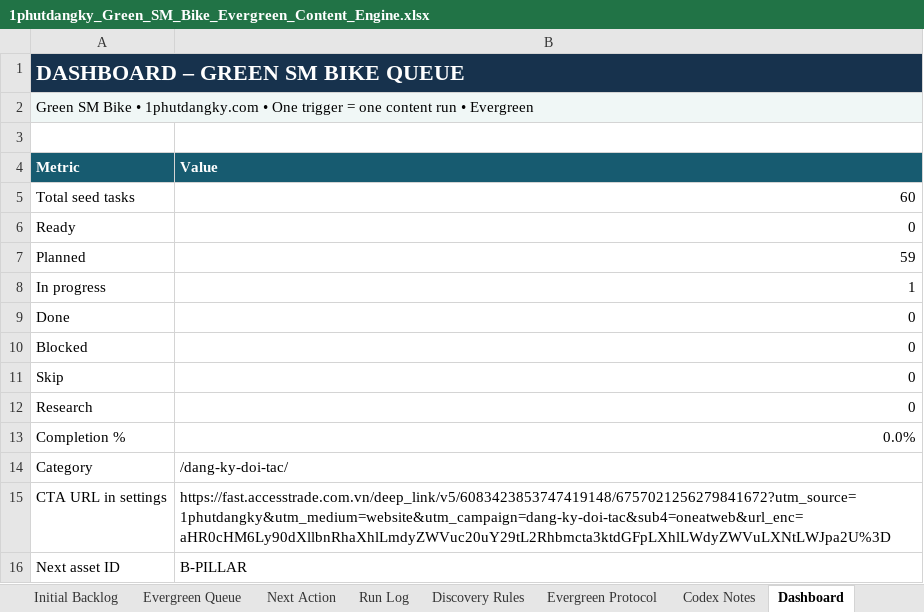
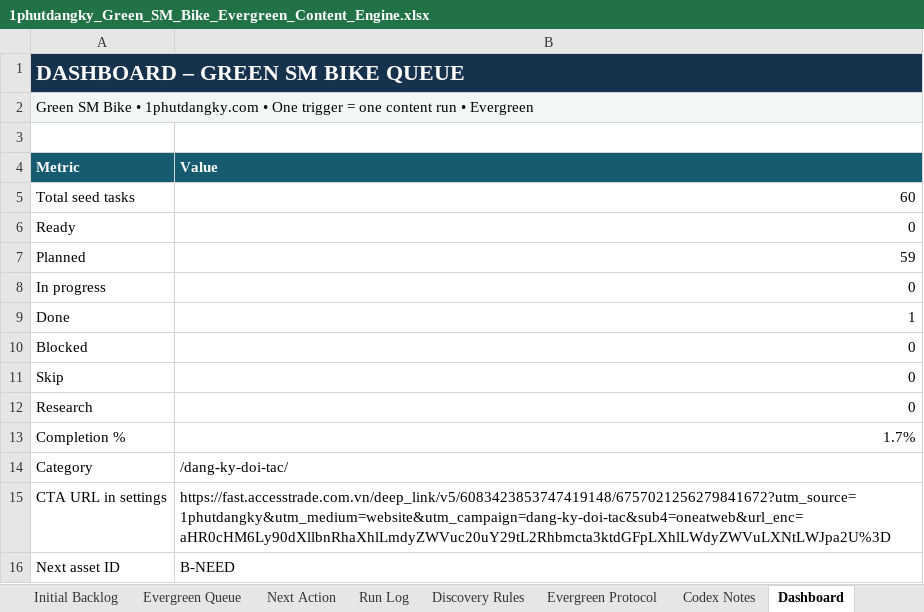
Before and after one commit to vothanhphatsocial/1phutdangky, an Excel workbook: docs/content/1phutdangky_Green_SM_Bike_Evergreen_Content_Engine.xlsx, sheet Dashboard, drawn as a sheet; values as stored, in another font and other column widths than the file's, no borders; the diff names each change by its address in the sheet, - before the commit and + after, or states it on an @@ line.

Commit message:
chore(content): record verified Green SM Bike pillar publication

```diff
--- a/docs/content/1phutdangky_Green_SM_Bike_Evergreen_Content_Engine.xlsx (sheet Dashboard)
+++ b/docs/content/1phutdangky_Green_SM_Bike_Evergreen_Content_Engine.xlsx (sheet Dashboard)
-B8 (Value): 1
+B8 (Value): 0
-B9 (Value): 0
+B9 (Value): 1
-B13 (Value): 0.0%
+B13 (Value): 1.7%
-B16 (Value): B-PILLAR
+B16 (Value): B-NEED
```
Also changed, not shown: sheet Run Log, sheet Next Action, sheet Plan Settings, sheet Evergreen Queue, sheet Content Portfolio, 2 other files.
